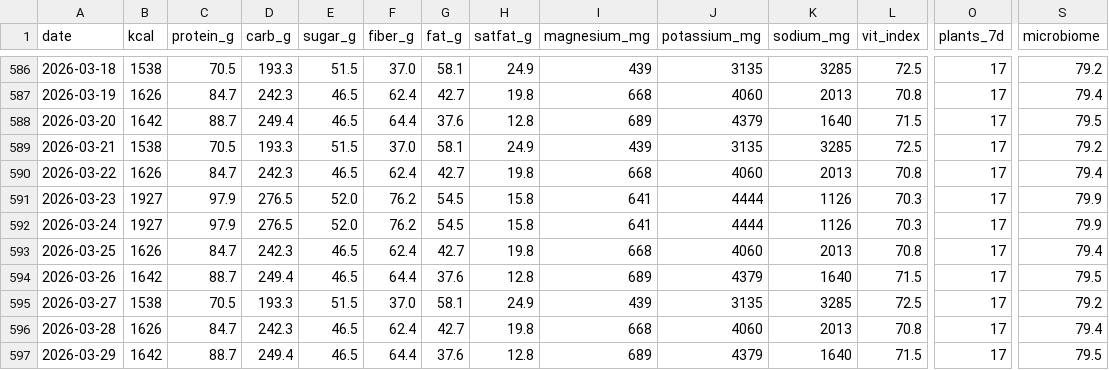
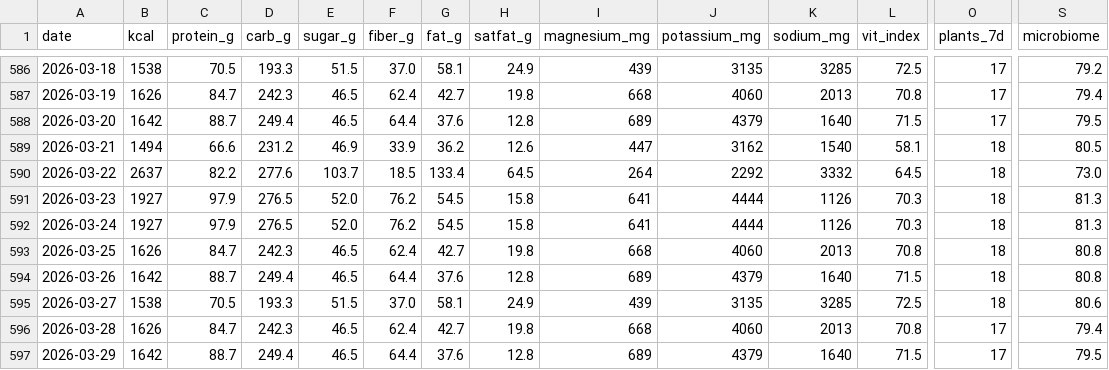
Before and after one commit to micmer-git/micmer-git.github.io, a CSV file: vita/cibo/data/nutrition.csv, drawn as a sheet; only a part is shown, gaps mark what is left out; the diff covers the shown part only; the diff names each change by its address in the sheet, - before the commit and + after, or states it on an @@ line.

```diff
--- a/vita/cibo/data/nutrition.csv
+++ b/vita/cibo/data/nutrition.csv
-B589 (kcal): 1538
+B589 (kcal): 1494
-C589 (protein_g): 70.5
+C589 (protein_g): 66.6
-D589 (carb_g): 193.3
+D589 (carb_g): 231.2
-E589 (sugar_g): 51.5
+E589 (sugar_g): 46.9
-F589 (fiber_g): 37.0
+F589 (fiber_g): 33.9
-G589 (fat_g): 58.1
+G589 (fat_g): 36.2
-H589 (satfat_g): 24.9
+H589 (satfat_g): 12.6
-I589 (magnesium_mg): 439
+I589 (magnesium_mg): 447
-J589 (potassium_mg): 3135
+J589 (potassium_mg): 3162
-K589 (sodium_mg): 3285
+K589 (sodium_mg): 1540
-L589 (vit_index): 72.5
+L589 (vit_index): 58.1
-O589:O595 (plants_7d): 17
+O589:O595 (plants_7d): 18
-S589 (microbiome): 79.2
+S589 (microbiome): 80.5
-B590 (kcal): 1626
+B590 (kcal): 2637
-C590 (protein_g): 84.7
+C590 (protein_g): 82.2
-D590 (carb_g): 242.3
+D590 (carb_g): 277.6
-E590 (sugar_g): 46.5
+E590 (sugar_g): 103.7
-F590 (fiber_g): 62.4
+F590 (fiber_g): 18.5
-G590 (fat_g): 42.7
+G590 (fat_g): 133.4
-H590 (satfat_g): 19.8
+H590 (satfat_g): 64.5
-I590 (magnesium_mg): 668
+I590 (magnesium_mg): 264
-J590 (potassium_mg): 4060
+J590 (potassium_mg): 2292
-K590 (sodium_mg): 2013
+K590 (sodium_mg): 3332
-L590 (vit_index): 70.8
+L590 (vit_index): 64.5
-S590 (microbiome): 79.4
+S590 (microbiome): 73.0
-S591:S592 (microbiome): 79.9
+S591:S592 (microbiome): 81.3
-S593 (microbiome): 79.4
+S593 (microbiome): 80.8
-S594 (microbiome): 79.5
+S594 (microbiome): 80.8
-S595 (microbiome): 79.2
+S595 (microbiome): 80.6
```
Also changed, not shown: 135 edited cells elsewhere in this file, tools/food/data/food_log.csv, tools/food/data/foods.csv, 5 other files.
